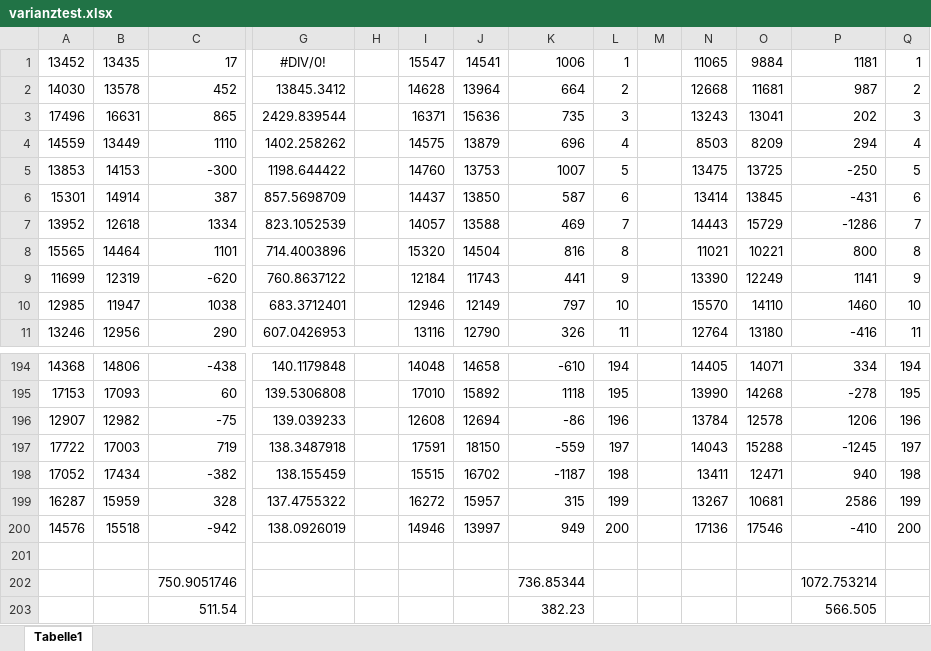
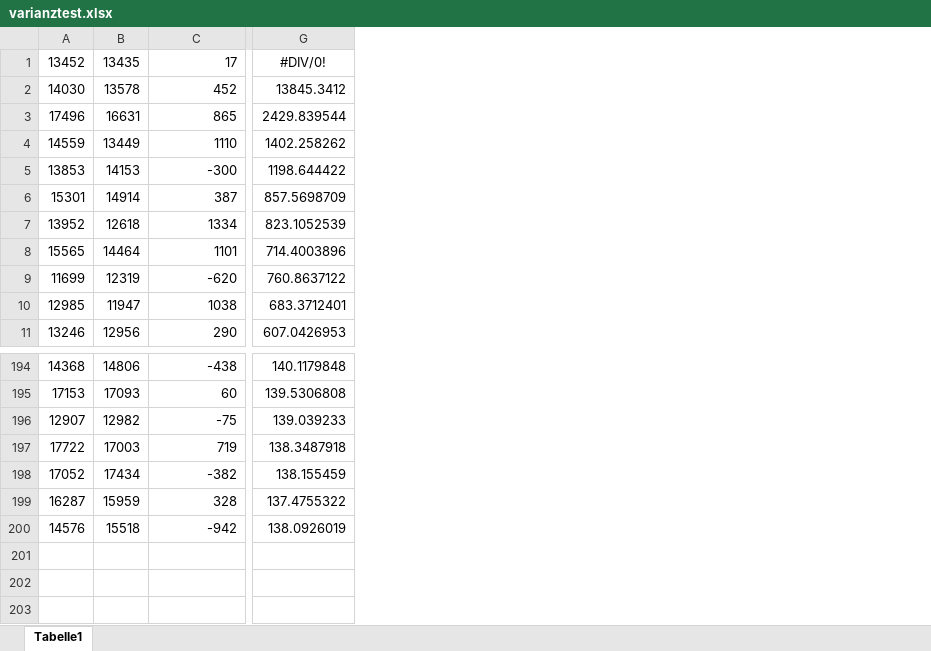
Before and after one commit to FG-SE/PrePostReviewProcessSimulation, an Excel workbook: varianztest.xlsx, sheet Tabelle1, drawn as a sheet; only a part is shown, gaps mark what is left out; values as stored, in another font and other column widths than the file's, no borders; rows hold the shown columns only; the diff names each change by its address in the sheet, - before the commit and + after, or states it on an @@ line.

```diff
--- a/varianztest.xlsx (sheet Tabelle1)
+++ b/varianztest.xlsx (sheet Tabelle1)
-column H, empty
-column I, rows 1-11: 15547 | 14628 | 16371 | 14575 | 14760 | 14437 | 14057 | 15320 | 12184 | 12946 | 13116; rows 194-200: 14048 | 17010 | 12608 | 17591 | 15515 | 16272 | 14946
-column J, rows 1-11: 14541 | 13964 | 15636 | 13879 | 13753 | 13850 | 13588 | 14504 | 11743 | 12149 | 12790; rows 194-200: 14658 | 15892 | 12694 | 18150 | 16702 | 15957 | 13997
-column K, rows 1-11: 1006 | 664 | 735 | 696 | 1007 | 587 | 469 | 816 | 441 | 797 | 326; rows 194-200: -610 | 1118 | -86 | -559 | -1187 | 315 | 949
-column L, rows 1-11: 1 | 2 | 3 | 4 | 5 | 6 | 7 | 8 | 9 | 10 | 11; rows 194-200: 194 | 195 | 196 | 197 | 198 | 199 | 200
-column M, empty
-column N, rows 1-11: 11065 | 12668 | 13243 | 8503 | 13475 | 13414 | 14443 | 11021 | 13390 | 15570 | 12764; rows 194-200: 14405 | 13990 | 13784 | 14043 | 13411 | 13267 | 17136
-column O, rows 1-11: 9884 | 11681 | 13041 | 8209 | 13725 | 13845 | 15729 | 10221 | 12249 | 14110 | 13180; rows 194-200: 14071 | 14268 | 12578 | 15288 | 12471 | 10681 | 17546
-column P, rows 1-11: 1181 | 987 | 202 | 294 | -250 | -431 | -1286 | 800 | 1141 | 1460 | -416; rows 194-200: 334 | -278 | 1206 | -1245 | 940 | 2586 | -410
-column Q, rows 1-11: 1 | 2 | 3 | 4 | 5 | 6 | 7 | 8 | 9 | 10 | 11; rows 194-200: 194 | 195 | 196 | 197 | 198 | 199 | 200
-row 201: (empty)
-row 202:  |  | 750.9051746 |  |  |  |  | 736.85344 |  |  |  |  | 1072.753214
-row 203:  |  | 511.54 |  |  |  |  | 382.23 |  |  |  |  | 566.505
```
Also changed, not shown: 13 other files.
